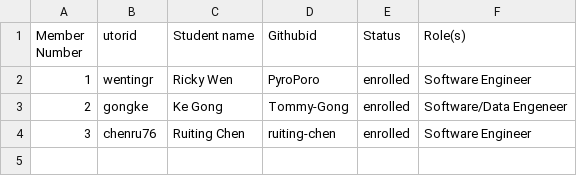
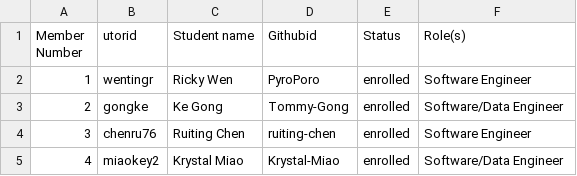
Before and after one commit to arielchen07/City-Builder, a CSV file: deliverables/team/Team-31-Code Connoisseurs.csv, drawn as a sheet.

Commit message:
Update Team-31-Code Connoisseurs.csv
Krystal's personal information

```diff
--- a/deliverables/team/Team-31-Code Connoisseurs.csv
+++ b/deliverables/team/Team-31-Code Connoisseurs.csv
@@ -2,3 +2,4 @@ Member Number,utorid,Student name,Githubid,Status,Role(s)
 1,wentingr,Ricky Wen,PyroPoro,enrolled,Software Engineer
-2,gongke, Ke Gong, Tommy-Gong, enrolled, Software/Data Engeneer
+2,gongke, Ke Gong, Tommy-Gong, enrolled, Software/Data Engineer
 3,chenru76, Ruiting Chen, ruiting-chen, enrolled, Software Engineer
+4,miaokey2, Krystal Miao, Krystal-Miao, enrolled, Software/Data Engineer
```
